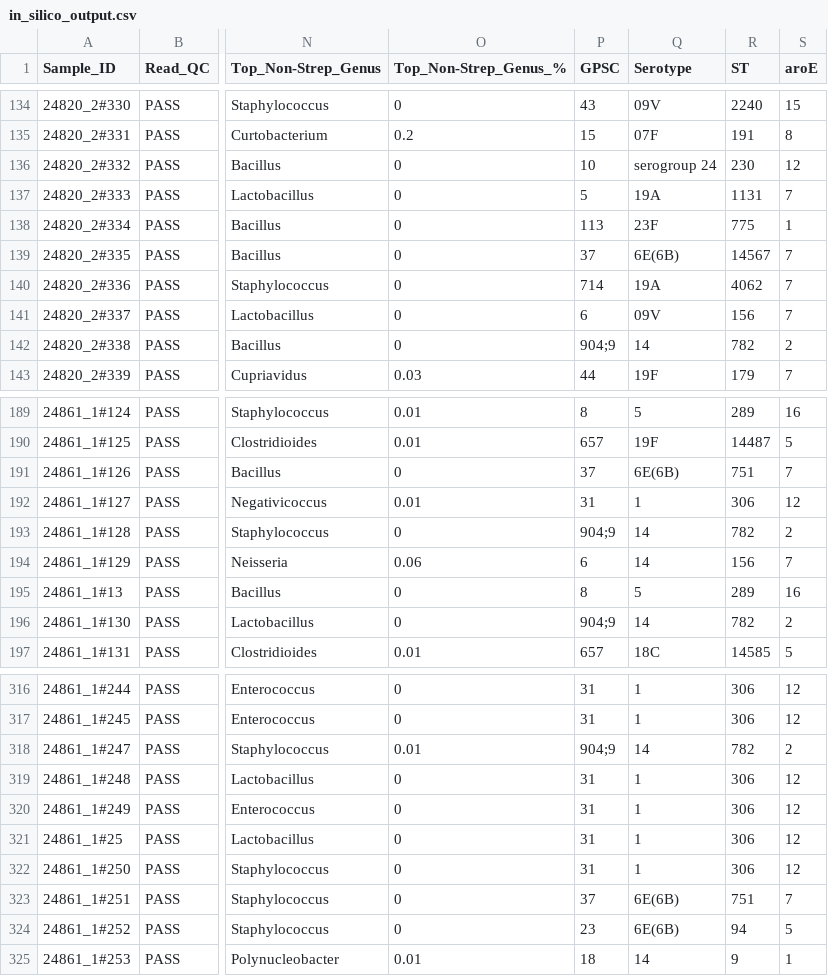
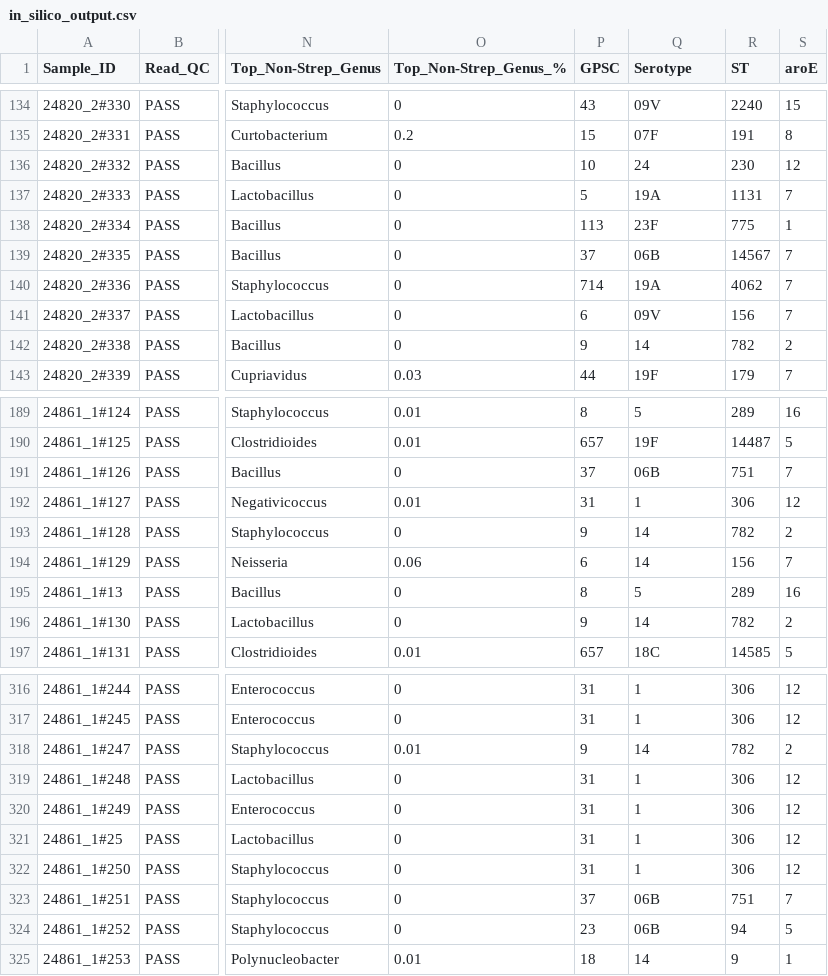
Before and after one commit to sanger-bentley-group/AtoZ_PneumoGenomics, a CSV file: task_2/in_silico_output.csv, drawn as a sheet; only a part is shown, gaps mark what is left out; the diff covers the shown part only; the diff names each change by its address in the sheet, - before the commit and + after, or states it on an @@ line.

```diff
--- a/task_2/in_silico_output.csv
+++ b/task_2/in_silico_output.csv
-Q136 (Serotype): serogroup 24
+Q136 (Serotype): 24
-Q139 (Serotype): 6E(6B)
+Q139 (Serotype): 06B
-P142 (GPSC): 904;9
+P142 (GPSC): 9
-Q191 (Serotype): 6E(6B)
+Q191 (Serotype): 06B
-P193 (GPSC): 904;9
+P193 (GPSC): 9
-P196 (GPSC): 904;9
+P196 (GPSC): 9
-P318 (GPSC): 904;9
+P318 (GPSC): 9
-Q323:Q324 (Serotype): 6E(6B)
+Q323:Q324 (Serotype): 06B
```
Also changed, not shown: 35 edited cells elsewhere in this file, task_2/serotype_colours.csv, task_3/merged_data.csv, 2 other files.
